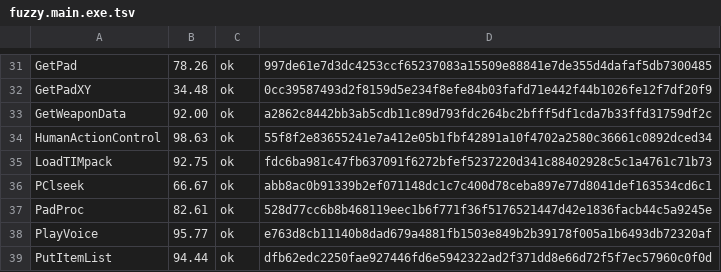
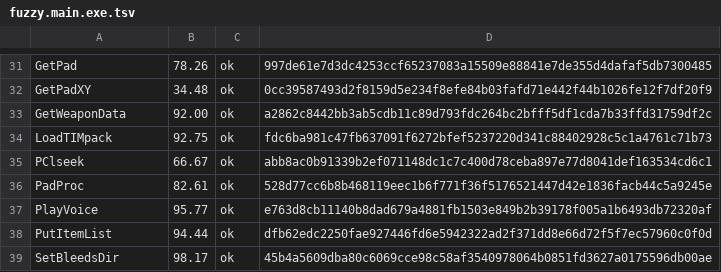
Before and after one commit to Fuuzetsu/tenchu-decomp, a TSV file: config/fuzzy.main.exe.tsv, drawn as a sheet; only a part is shown, gaps mark what is left out; the shorter side is filled out with more unchanged rows.

```diff
--- a/config/fuzzy.main.exe.tsv
+++ b/config/fuzzy.main.exe.tsv
@@ -33,3 +33,2 @@ GetPadXY	34.48	ok	0cc39587493d2f8159d5e234f8efe84b03fafd71e442f44b1026fe12f7df20
 GetWeaponData	92.00	ok	a2862c8442bb3ab5cdb11c89d793fdc264bc2bfff5df1cda7b33ffd31759df2c
-HumanActionControl	98.63	ok	55f8f2e83655241e7a412e05b1fbf42891a10f4702a2580c36661c0892dced34
 LoadTIMpack	92.75	ok	fdc6ba981c47fb637091f6272bfef5237220d341c88402928c5c1a4761c71b73
```
Also changed, not shown: 4 other files.
